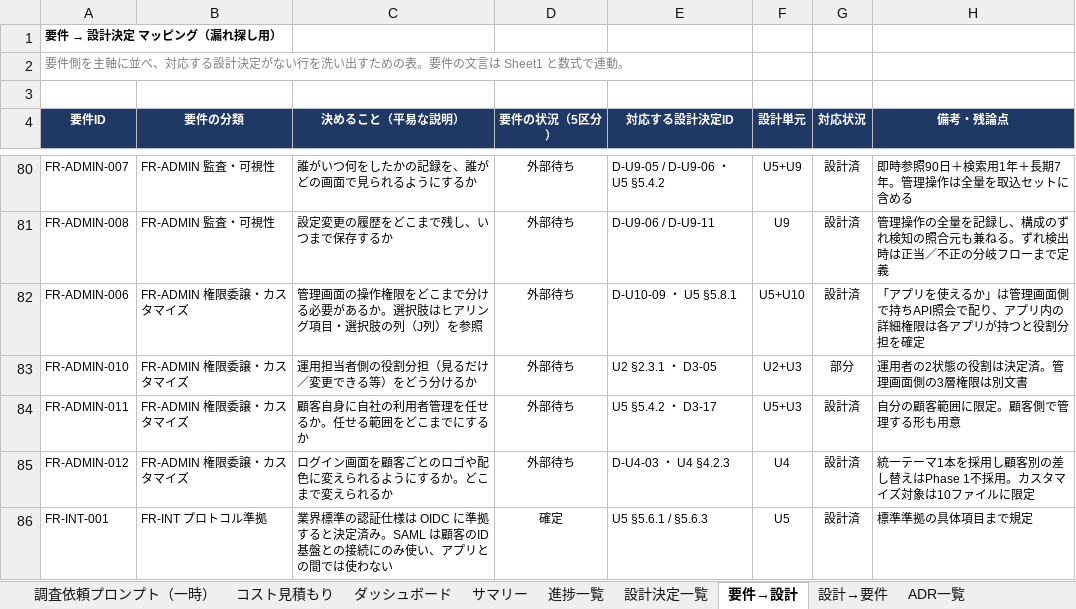
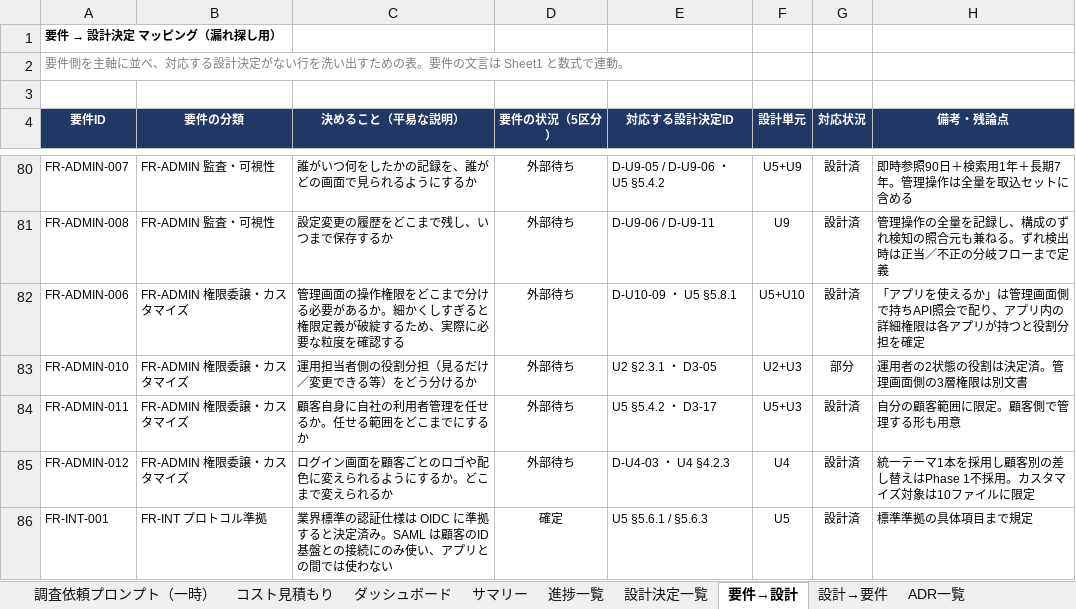
Before and after one commit to suepie/aws-atuh-poc, an Excel workbook: doc/excel/認証タスク.xlsx, sheet 要件→設計, drawn as a sheet; only a part is shown, gaps mark what is left out; values as stored, in another font and other column widths than the file's, no borders; conditional formats not drawn; the diff names each change by its address in the sheet, - before the commit and + after, or states it on an @@ line.

```diff
--- a/doc/excel/認証タスク.xlsx (sheet 要件→設計)
+++ b/doc/excel/認証タスク.xlsx (sheet 要件→設計)
-C82 (決めること（平易な説明）): …あるか。選択肢はヒアリング項目・選択肢の列（J列）を参照
+C82 (決めること（平易な説明）): …あるか。細かくしすぎると権限定義が破綻するため、実際に必要な粒度を確認する
```
Also changed, not shown: sheet 進捗一覧, sheet ダッシュボード, sheet サマリー, hidden cells.
